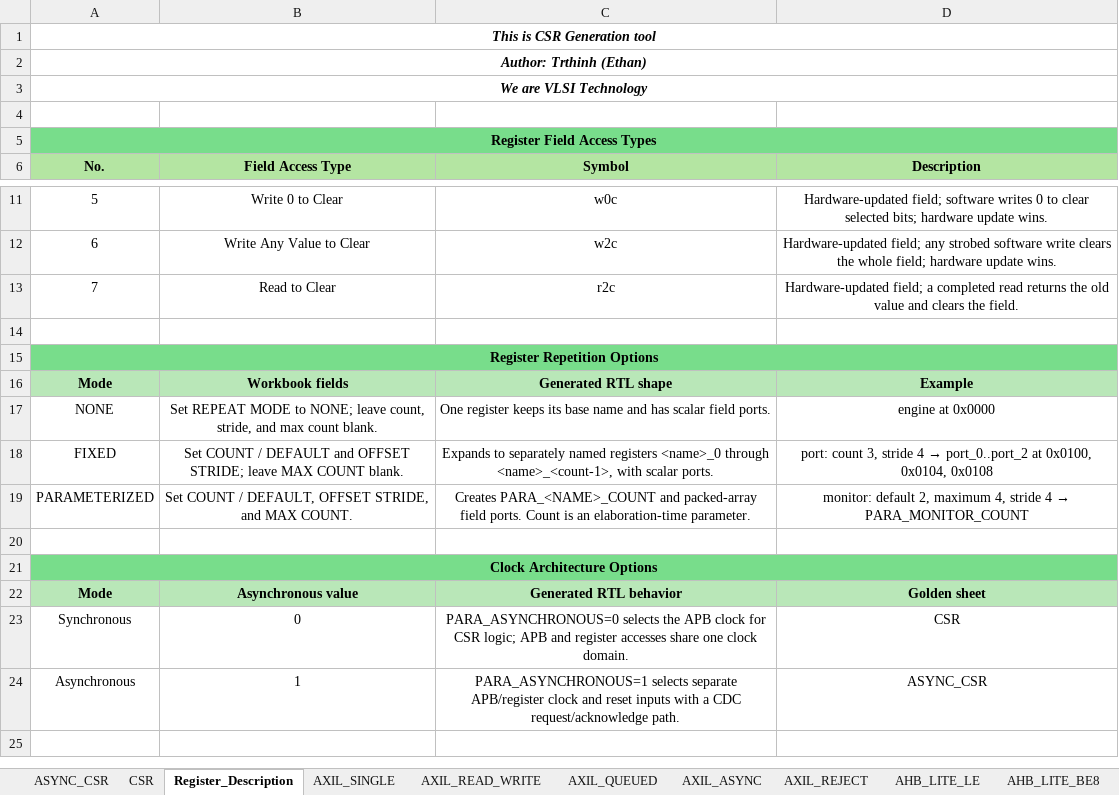
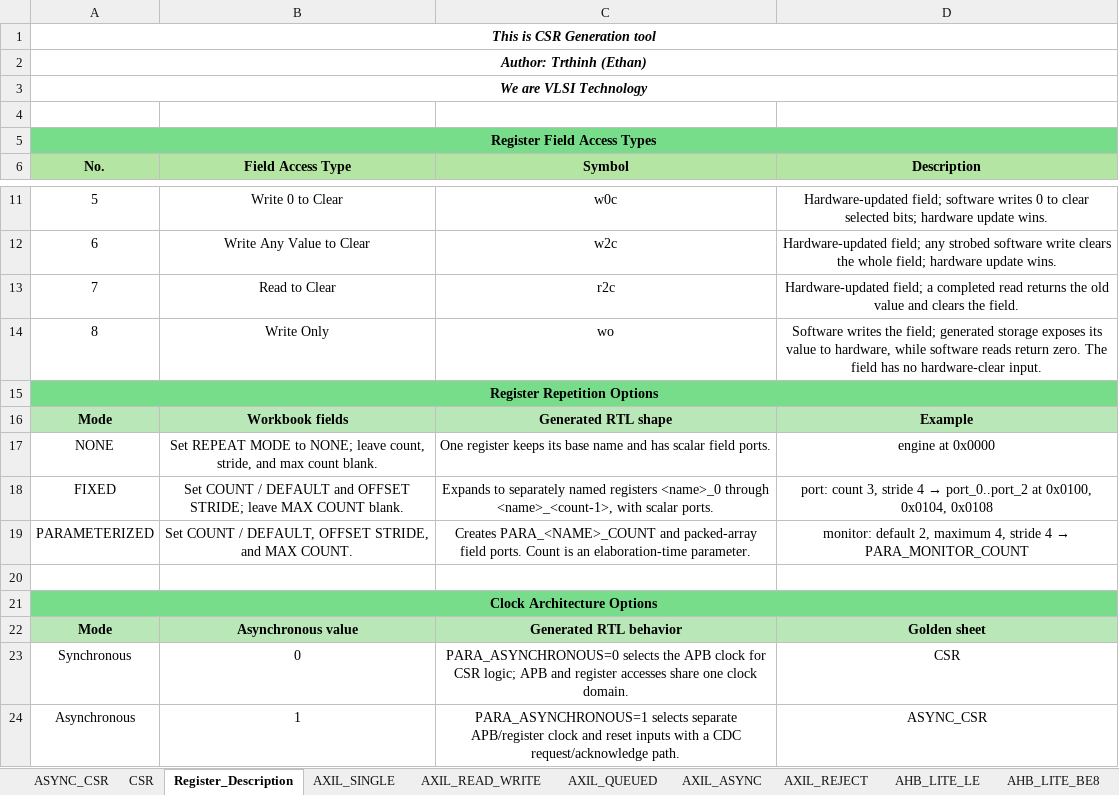
Before and after one commit to nguyenquanicd/CSR-Generator, an Excel workbook: CSR_GOLDEN_FORMAT.xlsx, sheet Register_Description, drawn as a sheet; only a part is shown, gaps mark what is left out; values as stored, in another font and other column widths than the file's, no borders; the diff names each change by its address in the sheet, - before the commit and + after, or states it on an @@ line.

Commit message:
Add write-only

```diff
--- a/CSR_GOLDEN_FORMAT.xlsx (sheet Register_Description)
+++ b/CSR_GOLDEN_FORMAT.xlsx (sheet Register_Description)
-B5:D5 fill: #78DD8B
+B5:D5 fill: none
-row 14: (empty)
+row 14: 8 | Write Only | wo | Software writes the field; generated storage exposes its value to hardware, while software reads return zero. The field has no hardware-clear input.
-B15:D15 fill: #78DD8B
+B15:D15 fill: none
-B21:D21 fill: #78DD8B
+B21:D21 fill: none
```
Also changed, not shown: sheet CSR, sheet ASYNC_CSR, sheet AXIL_SIM, sheet AHB_SIM, sheet AHB_LITE_BE8, sheet AHB_LITE_LE, 7 more sheets, examples/AHB_Lite/AHB_Lite_Config.xlsx, examples/APB4_Synchronous/APB4_Synchronous_Config.xlsx, 18 other files.
